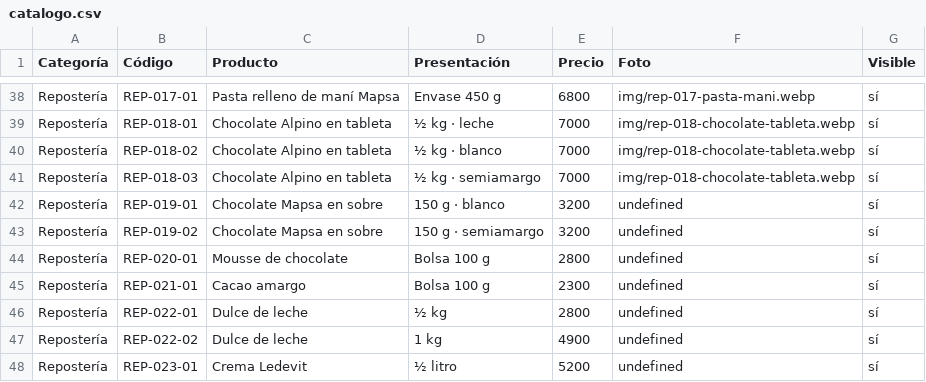
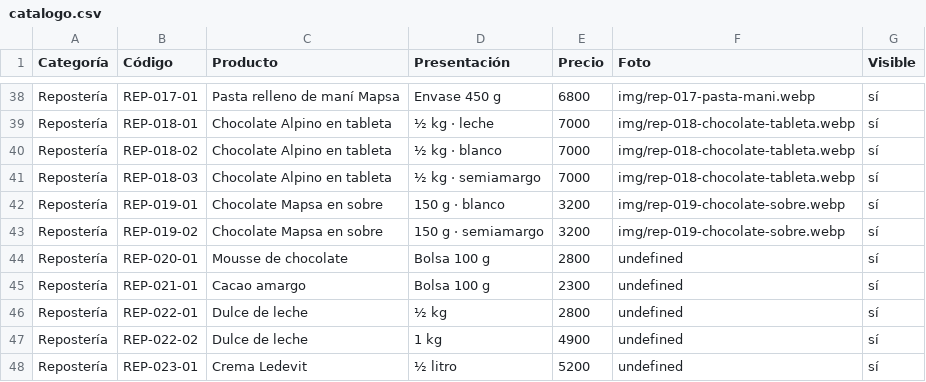
Before and after one commit to lucasguillermon-hub/todo-cotillon, a CSV file: catalogo.csv, drawn as a sheet; only a part is shown, gaps mark what is left out.

```diff
--- a/catalogo.csv
+++ b/catalogo.csv
@@ -41,4 +41,4 @@ Repostería,REP-018-02,Chocolate Alpino en tableta,½ kg · blanco,7000,img/rep-
 Repostería,REP-018-03,Chocolate Alpino en tableta,½ kg · semiamargo,7000,img/rep-018-chocolate-tableta.webp,sí
-Repostería,REP-019-01,Chocolate Mapsa en sobre,150 g · blanco,3200,undefined,sí
-Repostería,REP-019-02,Chocolate Mapsa en sobre,150 g · semiamargo,3200,undefined,sí
+Repostería,REP-019-01,Chocolate Mapsa en sobre,150 g · blanco,3200,img/rep-019-chocolate-sobre.webp,sí
+Repostería,REP-019-02,Chocolate Mapsa en sobre,150 g · semiamargo,3200,img/rep-019-chocolate-sobre.webp,sí
 Repostería,REP-020-01,Mousse de chocolate,Bolsa 100 g,2800,undefined,sí
```
Also changed, not shown: 2 other files.
